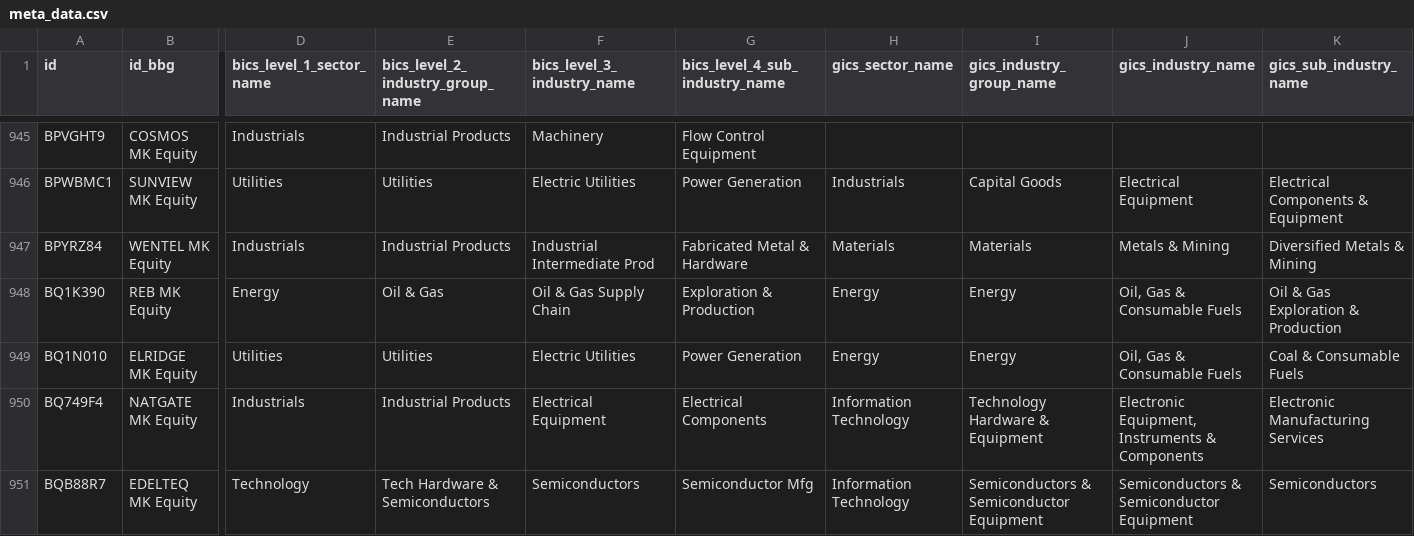
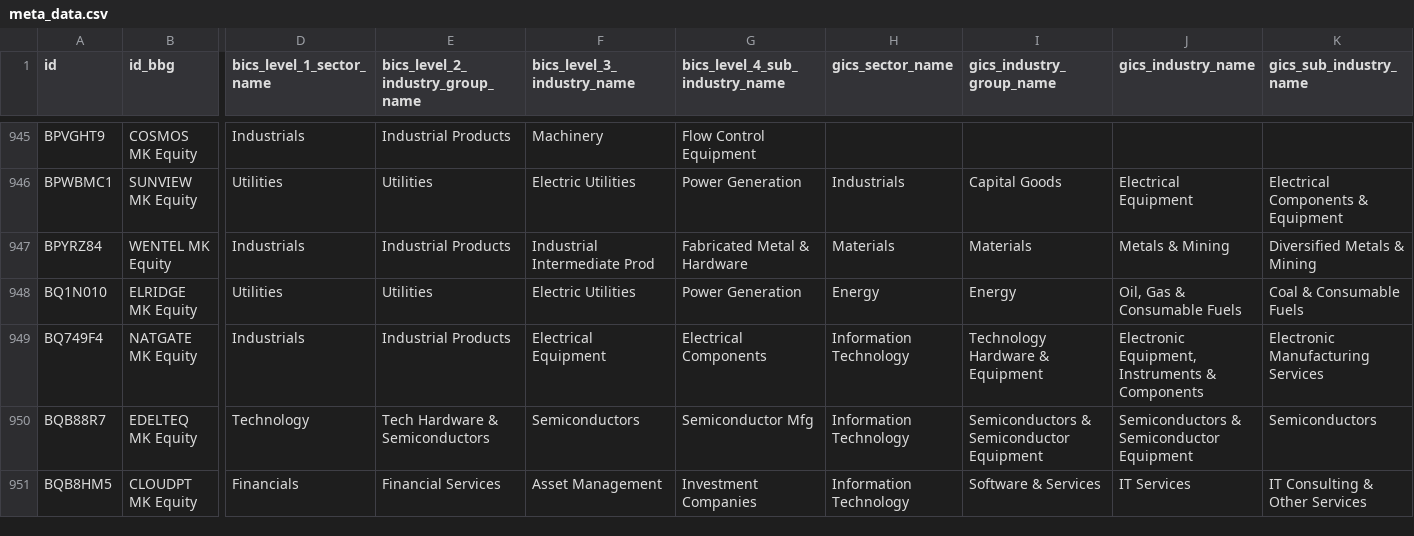
Before and after one commit to etq-quant/bursa, a CSV file: data/meta_data.csv, drawn as a sheet; only a part is shown, gaps mark what is left out; the shorter side is filled out with more unchanged rows; rows hold the shown columns only; the diff names each change by its address in the sheet, - before the commit and + after, or states it on an @@ line.

Commit message:
[bot] commit

```diff
--- a/data/meta_data.csv
+++ b/data/meta_data.csv
-row 948: BQ1K390 | REB MK Equity | Energy | Oil & Gas | Oil & Gas Supply Chain | Exploration & Production | Energy | Energy | Oil, Gas & Consumable Fuels | Oil & Gas Exploration & Production
```
